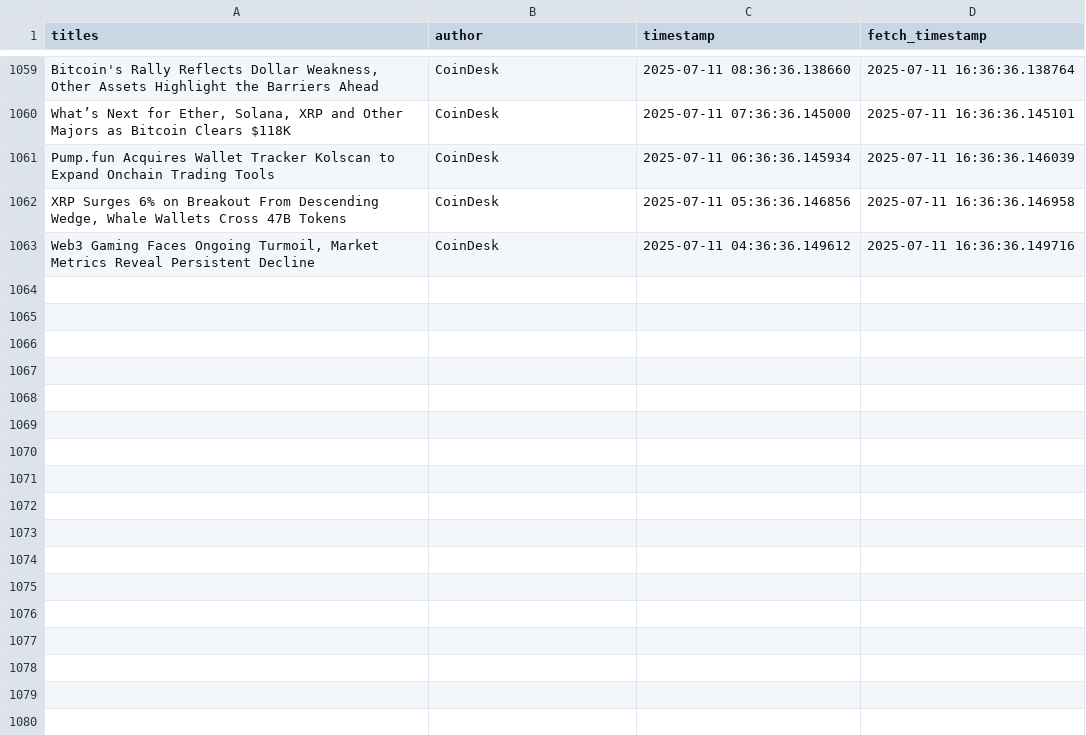
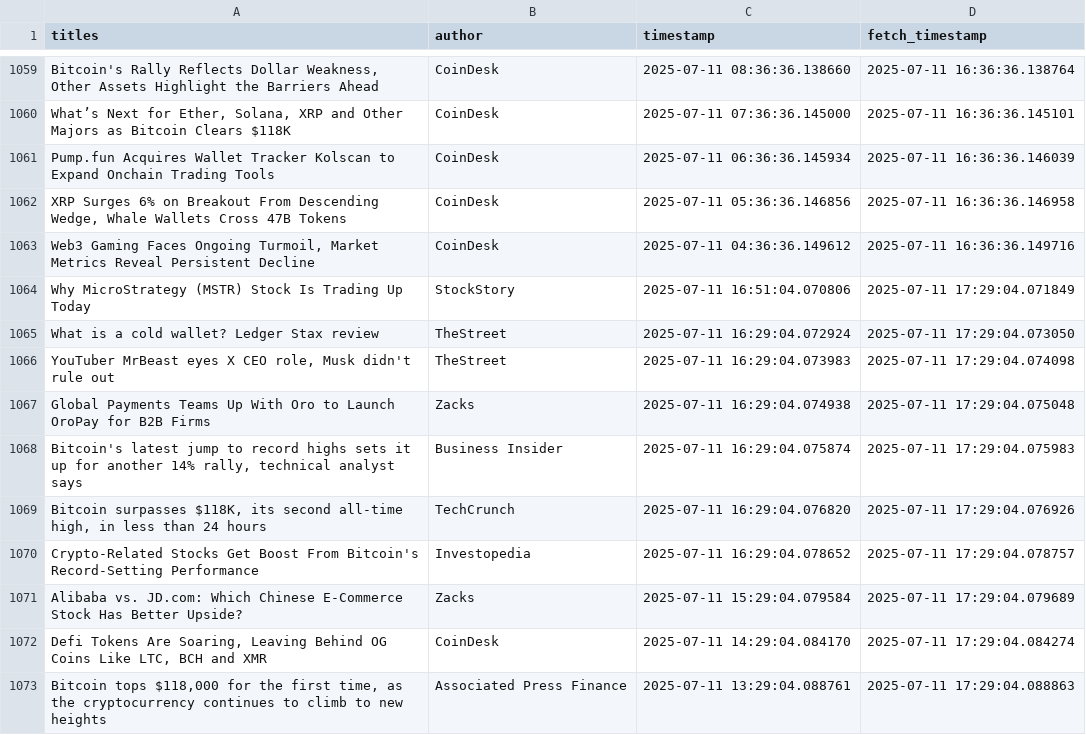
Before and after one commit to lucasmalinski/financial-sentiment-pipeline, a CSV file: data.csv, drawn as a sheet; only a part is shown, gaps mark what is left out; the diff names each change by its address in the sheet, - before the commit and + after, or states it on an @@ line.

Commit message:
30 min update: added news (2025-07-11T17:29:04Z)

```diff
--- a/data.csv
+++ b/data.csv
+row 1064: Why MicroStrategy (MSTR) Stock Is Trading Up Today | StockStory | 2025-07-11 16:51:04.070806 | 2025-07-11 17:29:04.071849
+row 1065: What is a cold wallet? Ledger Stax review | TheStreet | 2025-07-11 16:29:04.072924 | 2025-07-11 17:29:04.073050
+row 1066: YouTuber MrBeast eyes X CEO role, Musk didn't rule out | TheStreet | 2025-07-11 16:29:04.073983 | 2025-07-11 17:29:04.074098
+row 1067: Global Payments Teams Up With Oro to Launch OroPay for B2B Firms | Zacks | 2025-07-11 16:29:04.074938 | 2025-07-11 17:29:04.075048
+row 1068: Bitcoin's latest jump to record highs sets it up for another 14% rally, technical analyst says | Business Insider | 2025-07-11 16:29:04.075874 | 2025-07-11 17:29:04.075983
+row 1069: Bitcoin surpasses $118K, its second all-time high, in less than 24 hours | TechCrunch | 2025-07-11 16:29:04.076820 | 2025-07-11 17:29:04.076926
+row 1070: Crypto-Related Stocks Get Boost From Bitcoin's Record-Setting Performance | Investopedia | 2025-07-11 16:29:04.078652 | 2025-07-11 17:29:04.078757
+row 1071: Alibaba vs. JD.com: Which Chinese E-Commerce Stock Has Better Upside? | Zacks | 2025-07-11 15:29:04.079584 | 2025-07-11 17:29:04.079689
+row 1072: Defi Tokens Are Soaring, Leaving Behind OG Coins Like LTC, BCH and XMR | CoinDesk | 2025-07-11 14:29:04.084170 | 2025-07-11 17:29:04.084274
+row 1073: Bitcoin tops $118,000 for the first time, as the cryptocurrency continues to climb to new heights | Associated Press Finance | 2025-07-11 13:29:04.088761 | 2025-07-11 17:29:04.088863
```
